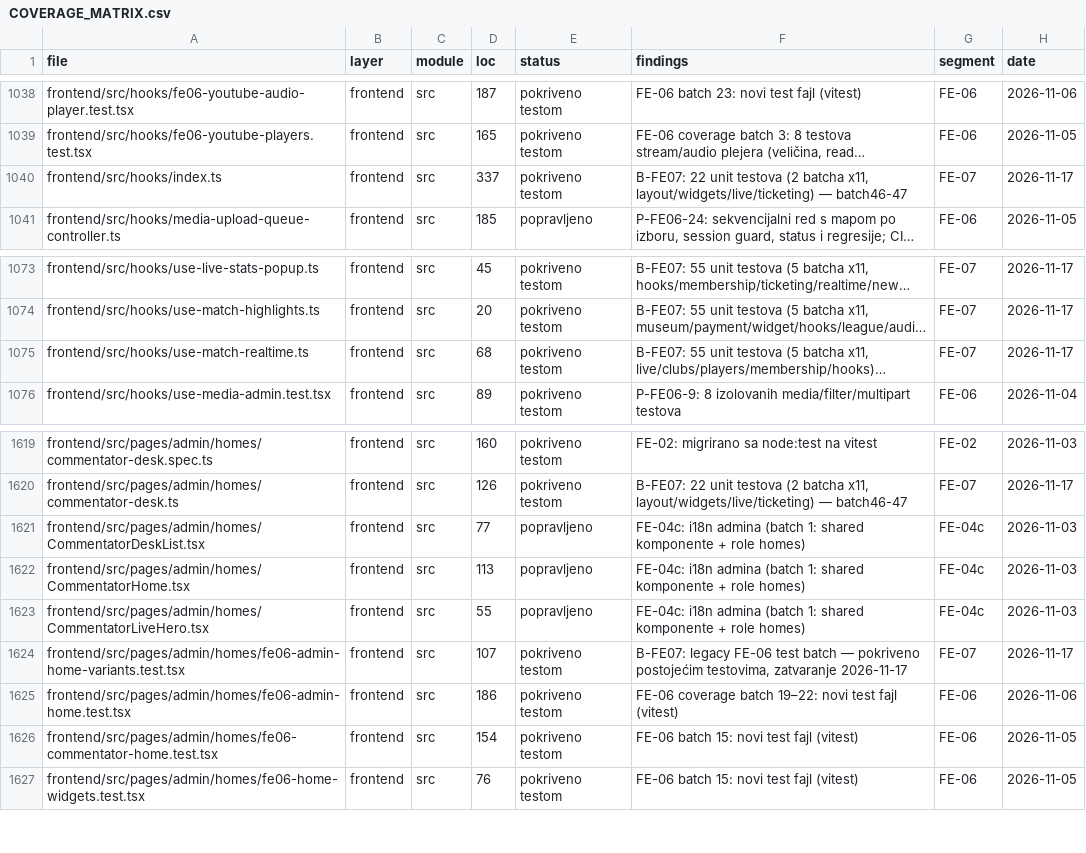
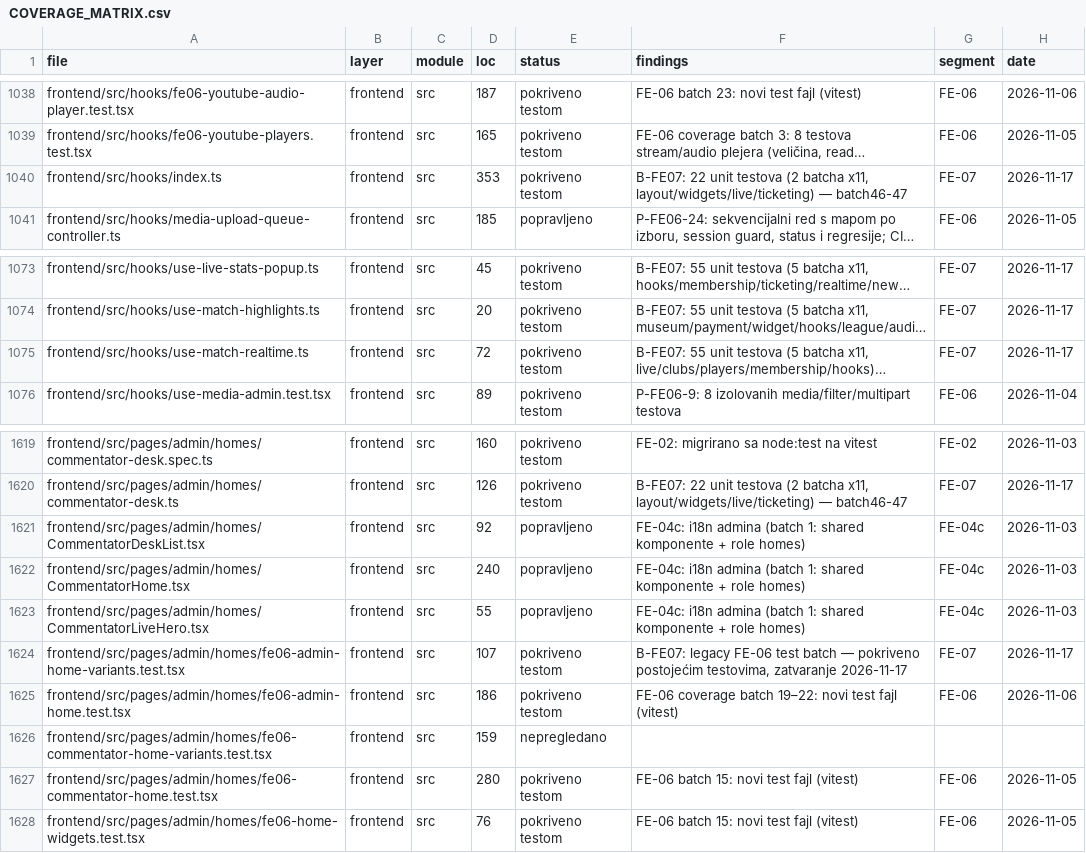
Before and after one commit to mudzy992/fkgracanica, a CSV file: AUDIT/COVERAGE_MATRIX.csv, drawn as a sheet; only a part is shown, gaps mark what is left out; long unchanged cells end in …; addresses are those after the commit; the diff names each change by its address in the sheet, - before the commit and + after, or states it on an @@ line.

Commit message:
feat(A-05): CommentatorHome permission-gated KPIs, skeleton, alert, hooks staleTime, DeskList a11y (23t)
Co-authored-by: arena-agent <297053741+arena-agent@users.noreply.github.com>

```diff
--- a/AUDIT/COVERAGE_MATRIX.csv
+++ b/AUDIT/COVERAGE_MATRIX.csv
-D1040 (loc): 337
+D1040 (loc): 353
-D1075 (loc): 68
+D1075 (loc): 72
-D1621 (loc): 77
+D1621 (loc): 92
-D1622 (loc): 113
+D1622 (loc): 240
+row 1626: frontend/src/pages/admin/homes/fe06-commentator-home-variants.test.tsx | frontend | src | 159 | nepregledano
-D1627 (loc): 154
+D1627 (loc): 280
```
Also changed, not shown: 9 other files.
